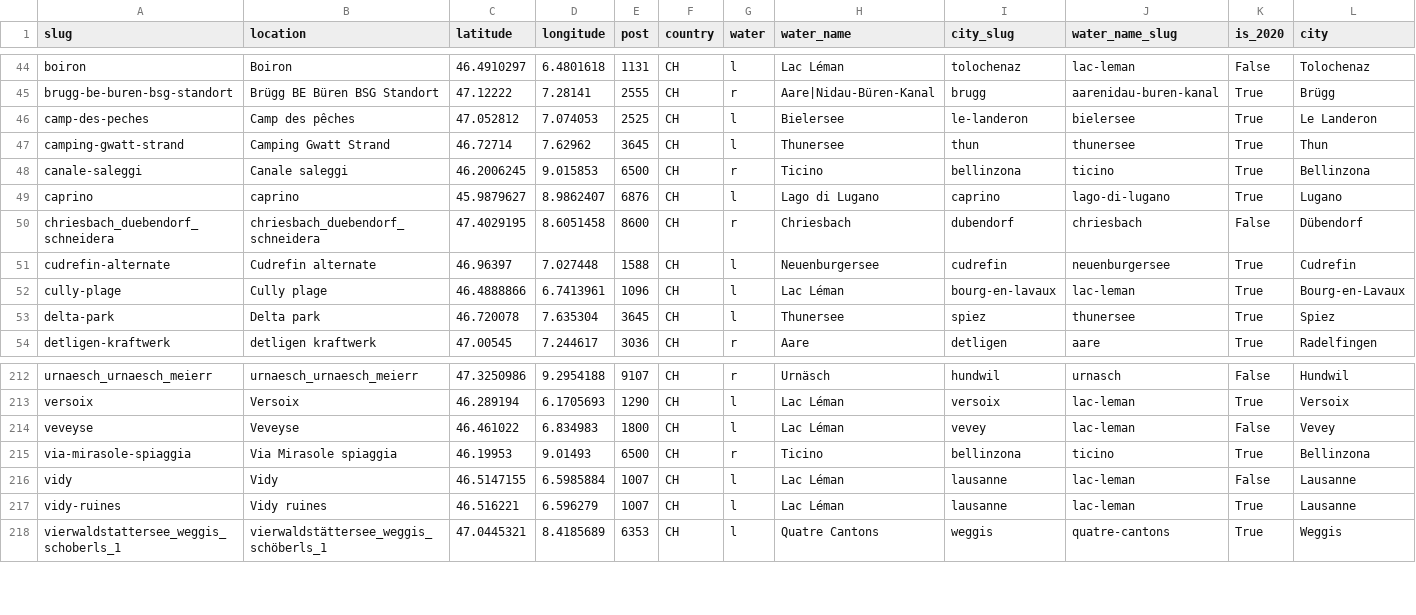
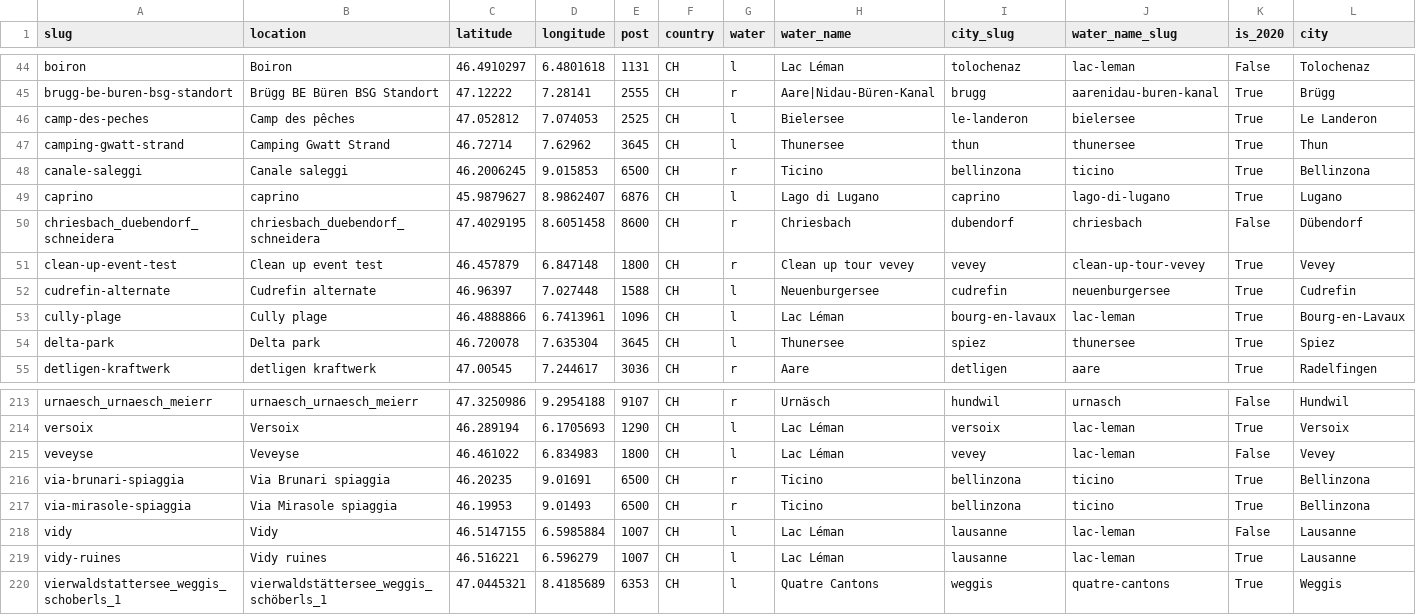
Before and after one commit to hammerdirt-analyst/iqals, a CSV file: resources/locationdata/beaches_with_gis.csv, drawn as a sheet; only a part is shown, gaps mark what is left out; rows hold the shown columns only; the diff names each change by its address in the sheet, - before the commit and + after, or states it on an @@ line.

Commit message:
geo data not synced

```diff
--- a/resources/locationdata/beaches_with_gis.csv
+++ b/resources/locationdata/beaches_with_gis.csv
+row 51: clean-up-event-test | Clean up event test | 46.457879 | 6.847148 | 1800 | CH | r | Clean up tour vevey | vevey | clean-up-tour-vevey | True | Vevey
+row 216: via-brunari-spiaggia | Via Brunari spiaggia | 46.20235 | 9.01691 | 6500 | CH | r | Ticino | bellinzona | ticino | True | Bellinzona
```
Also changed, not shown: 4 other files.
